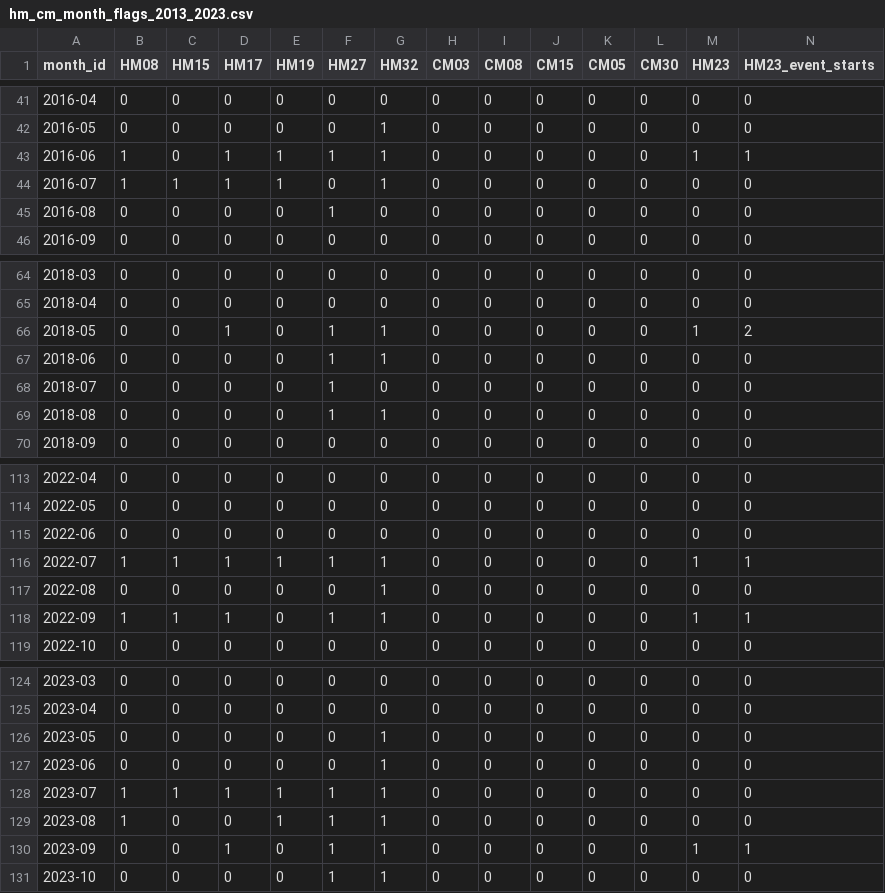
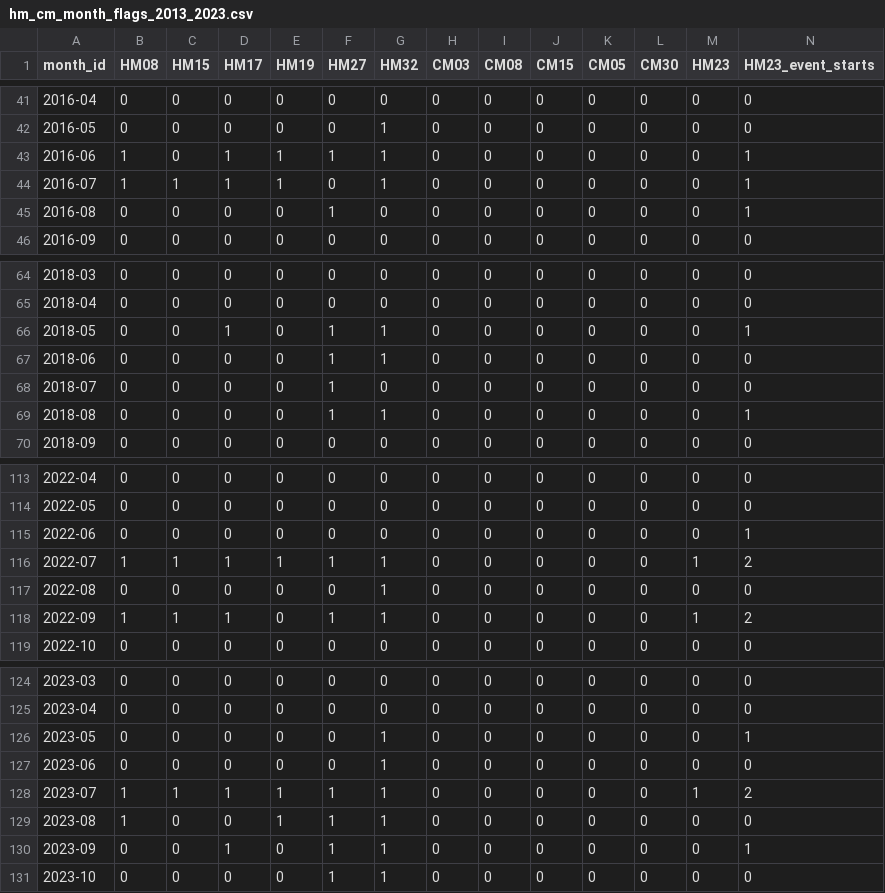
Before and after one commit to bobshenruililin/Laidlaw-Heat-Project, a CSV file: data_processed/hm_cm_month_flags_2013_2023.csv, drawn as a sheet; only a part is shown, gaps mark what is left out; the diff covers the shown part only.

```diff
--- a/data_processed/hm_cm_month_flags_2013_2023.csv
+++ b/data_processed/hm_cm_month_flags_2013_2023.csv
@@ -42,5 +42,5 @@
 "2016-05",0,0,0,0,0,1,0,0,0,0,0,0,0
-"2016-06",1,0,1,1,1,1,0,0,0,0,0,1,1
-"2016-07",1,1,1,1,0,1,0,0,0,0,0,0,0
-"2016-08",0,0,0,0,1,0,0,0,0,0,0,0,0
+"2016-06",1,0,1,1,1,1,0,0,0,0,0,0,1
+"2016-07",1,1,1,1,0,1,0,0,0,0,0,0,1
+"2016-08",0,0,0,0,1,0,0,0,0,0,0,0,1
 "2016-09",0,0,0,0,0,0,0,0,0,0,0,0,0
@@ -65,6 +65,6 @@
 "2018-04",0,0,0,0,0,0,0,0,0,0,0,0,0
-"2018-05",0,0,1,0,1,1,0,0,0,0,0,1,2
+"2018-05",0,0,1,0,1,1,0,0,0,0,0,0,1
 "2018-06",0,0,0,0,1,1,0,0,0,0,0,0,0
 "2018-07",0,0,0,0,1,0,0,0,0,0,0,0,0
-"2018-08",0,0,0,0,1,1,0,0,0,0,0,0,0
+"2018-08",0,0,0,0,1,1,0,0,0,0,0,0,1
 "2018-09",0,0,0,0,0,0,0,0,0,0,0,0,0
@@ -114,6 +114,6 @@
 "2022-05",0,0,0,0,0,0,0,0,0,0,0,0,0
-"2022-06",0,0,0,0,0,0,0,0,0,0,0,0,0
-"2022-07",1,1,1,1,1,1,0,0,0,0,0,1,1
+"2022-06",0,0,0,0,0,0,0,0,0,0,0,0,1
+"2022-07",1,1,1,1,1,1,0,0,0,0,0,1,2
 "2022-08",0,0,0,0,0,1,0,0,0,0,0,0,0
-"2022-09",1,1,1,0,1,1,0,0,0,0,0,1,1
+"2022-09",1,1,1,0,1,1,0,0,0,0,0,1,2
 "2022-10",0,0,0,0,0,0,0,0,0,0,0,0,0
@@ -125,7 +125,7 @@
 "2023-04",0,0,0,0,0,0,0,0,0,0,0,0,0
-"2023-05",0,0,0,0,0,1,0,0,0,0,0,0,0
+"2023-05",0,0,0,0,0,1,0,0,0,0,0,0,1
 "2023-06",0,0,0,0,0,1,0,0,0,0,0,0,0
-"2023-07",1,1,1,1,1,1,0,0,0,0,0,0,0
+"2023-07",1,1,1,1,1,1,0,0,0,0,0,1,2
 "2023-08",1,0,0,1,1,1,0,0,0,0,0,0,0
-"2023-09",0,0,1,0,1,1,0,0,0,0,0,1,1
+"2023-09",0,0,1,0,1,1,0,0,0,0,0,0,1
 "2023-10",0,0,0,0,1,1,0,0,0,0,0,0,0
```
Also changed, not shown: 21 edited cells elsewhere in this file, outputs/tables/hm_cm_build_snapshot.csv, outputs/tables/hm_cm_selected_months_audit.csv, 6 other files.
